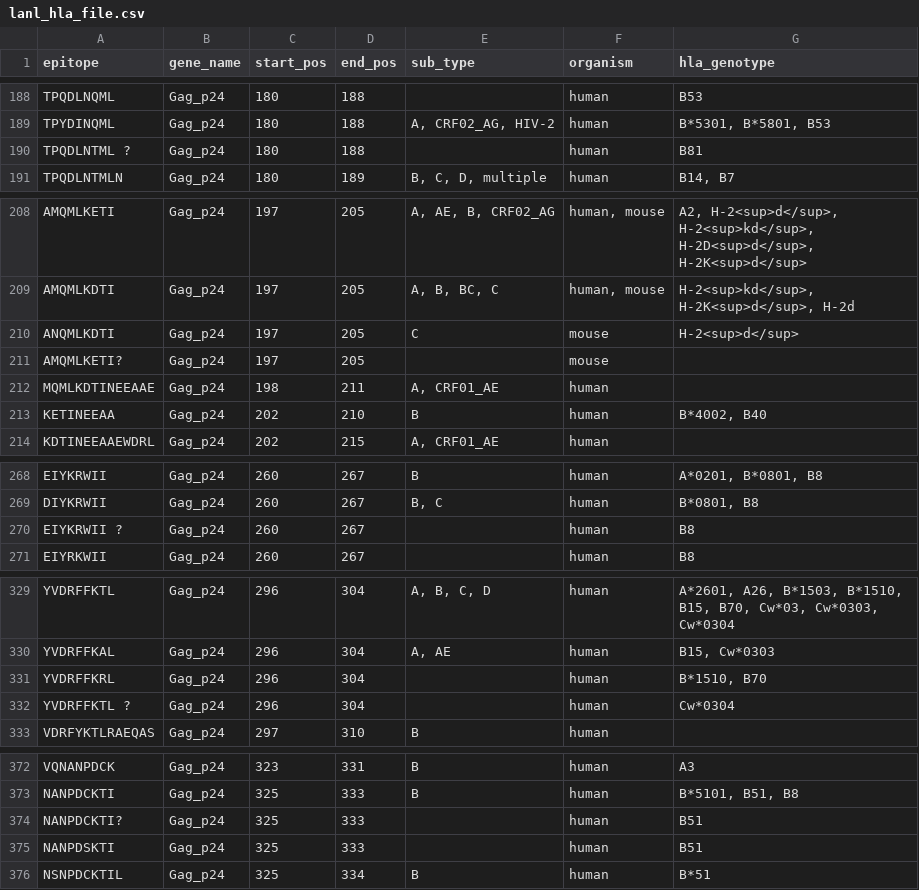
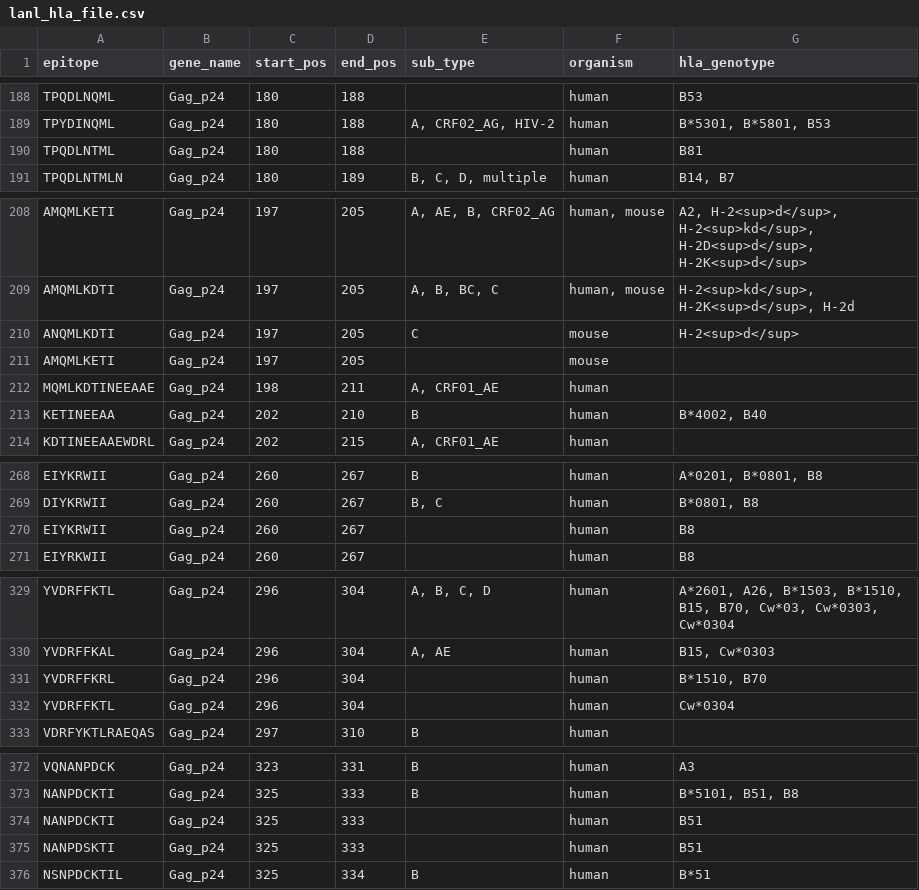
Before and after one commit to philliplab/EpitopeMatcher, a CSV file: inst/test_data/lanl_hla_file.csv, drawn as a sheet; only a part is shown, gaps mark what is left out; the diff covers the shown part only.

```diff
--- a/inst/test_data/lanl_hla_file.csv
+++ b/inst/test_data/lanl_hla_file.csv
@@ -189,3 +189,3 @@
 "TPYDINQML","Gag_p24",180,188,"A, CRF02_AG, HIV-2","human","B*5301, B*5801, B53"
-"TPQDLNTML ?","Gag_p24",180,188,"","human","B81"
+"TPQDLNTML","Gag_p24",180,188,"","human","B81"
 "TPQDLNTMLN","Gag_p24",180,189,"B, C, D, multiple","human","B14, B7"
@@ -210,3 +210,3 @@
 "ANQMLKDTI","Gag_p24",197,205,"C","mouse","H-2<sup>d</sup>"
-"AMQMLKETI?","Gag_p24",197,205,"","mouse",""
+"AMQMLKETI","Gag_p24",197,205,"","mouse",""
 "MQMLKDTINEEAAE","Gag_p24",198,211,"A, CRF01_AE","human",""
@@ -269,3 +269,3 @@
 "DIYKRWII","Gag_p24",260,267,"B, C","human","B*0801, B8"
-"EIYKRWII ?","Gag_p24",260,267,"","human","B8"
+"EIYKRWII","Gag_p24",260,267,"","human","B8"
 "EIYRKWII","Gag_p24",260,267,"","human","B8"
@@ -331,3 +331,3 @@
 "YVDRFFKRL","Gag_p24",296,304,"","human","B*1510, B70"
-"YVDRFFKTL ?","Gag_p24",296,304,"","human","Cw*0304"
+"YVDRFFKTL","Gag_p24",296,304,"","human","Cw*0304"
 "VDRFYKTLRAEQAS","Gag_p24",297,310,"B","human",""
@@ -373,3 +373,3 @@
 "NANPDCKTI","Gag_p24",325,333,"B","human","B*5101, B51, B8"
-"NANPDCKTI?","Gag_p24",325,333,"","human","B51"
+"NANPDCKTI","Gag_p24",325,333,"","human","B51"
 "NANPDSKTI","Gag_p24",325,333,"","human","B51"
```
Also changed, not shown: 3 edited cells elsewhere in this file.
